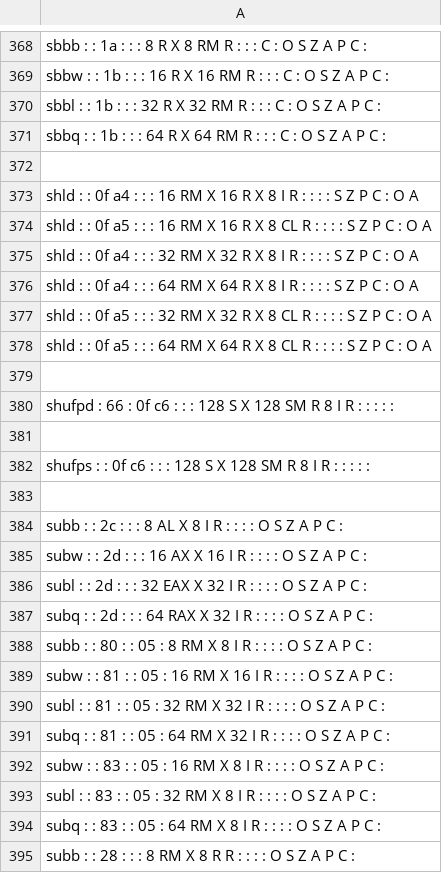
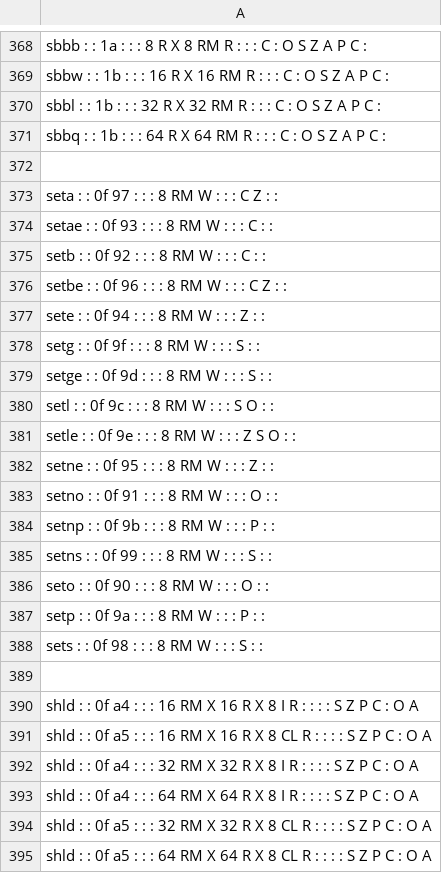
Before and after one commit to StanfordPL/x64asm, a CSV file: src/codegen/x64.csv, drawn as a sheet; only a part is shown, gaps mark what is left out; the shorter side is filled out with more unchanged rows.

```diff
--- a/src/codegen/x64.csv
+++ b/src/codegen/x64.csv
@@ -372,2 +372,19 @@ sbbq :  : 1b :  :  :  64  R  X   64  RM  R   :  :  : C :  O  S  Z  A  P  C  :
 
+seta :  :  0f  97  :  :  :  8  RM  W    :  :  :  C  Z  :  :
+setae :  :  0f  93  :  :  :  8  RM  W    :  :  : C :  :
+setb :  :  0f  92  :  :  :  8  RM  W    :  :  : C :  :
+setbe :  :  0f  96  :  :  :  8  RM  W    :  :  :  C  Z  :  :
+sete :  :  0f  94  :  :  :  8  RM  W    :  :  : Z :  :
+setg :  :  0f  9f  :  :  :  8  RM  W    :  :  : S :  :
+setge :  :  0f  9d  :  :  :  8  RM  W    :  :  : S :  :
+setl :  :  0f  9c  :  :  :  8  RM  W    :  :  :  S  O  :  :
+setle :  :  0f  9e  :  :  :  8  RM  W    :  :  :  Z  S  O  :  :
+setne :  :  0f  95  :  :  :  8  RM  W    :  :  : Z :  :
+setno :  :  0f  91  :  :  :  8  RM  W    :  :  : O :  :
+setnp :  :  0f  9b  :  :  :  8  RM  W    :  :  : P :  :
+setns :  :  0f  99  :  :  :  8  RM  W    :  :  : S :  :
+seto :  :  0f  90  :  :  :  8  RM  W    :  :  : O :  :
+setp :  :  0f  9a  :  :  :  8  RM  W    :  :  : P :  :
+sets :  :  0f  98  :  :  :  8  RM  W    :  :  : S :  :
+
 shld :  :  0f  a4  :  :  :  16  RM  X   16  R  X   8  I  R  :  :  :  :  S  Z  P  C  :  O  A
```
Also changed, not shown: 1 other file.
